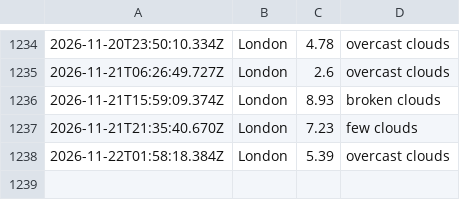
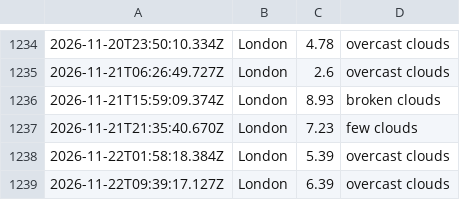
Before and after one commit to ialakija98/Weather-app-js, a CSV file: data/weather_log.csv, drawn as a sheet; only a part is shown, gaps mark what is left out; the diff names each change by its address in the sheet, - before the commit and + after, or states it on an @@ line.

```diff
--- a/data/weather_log.csv
+++ b/data/weather_log.csv
+row 1239: 2026-11-22T09:39:17.127Z | London | 6.39 | overcast clouds
```
Also changed, not shown: 1 other file.
